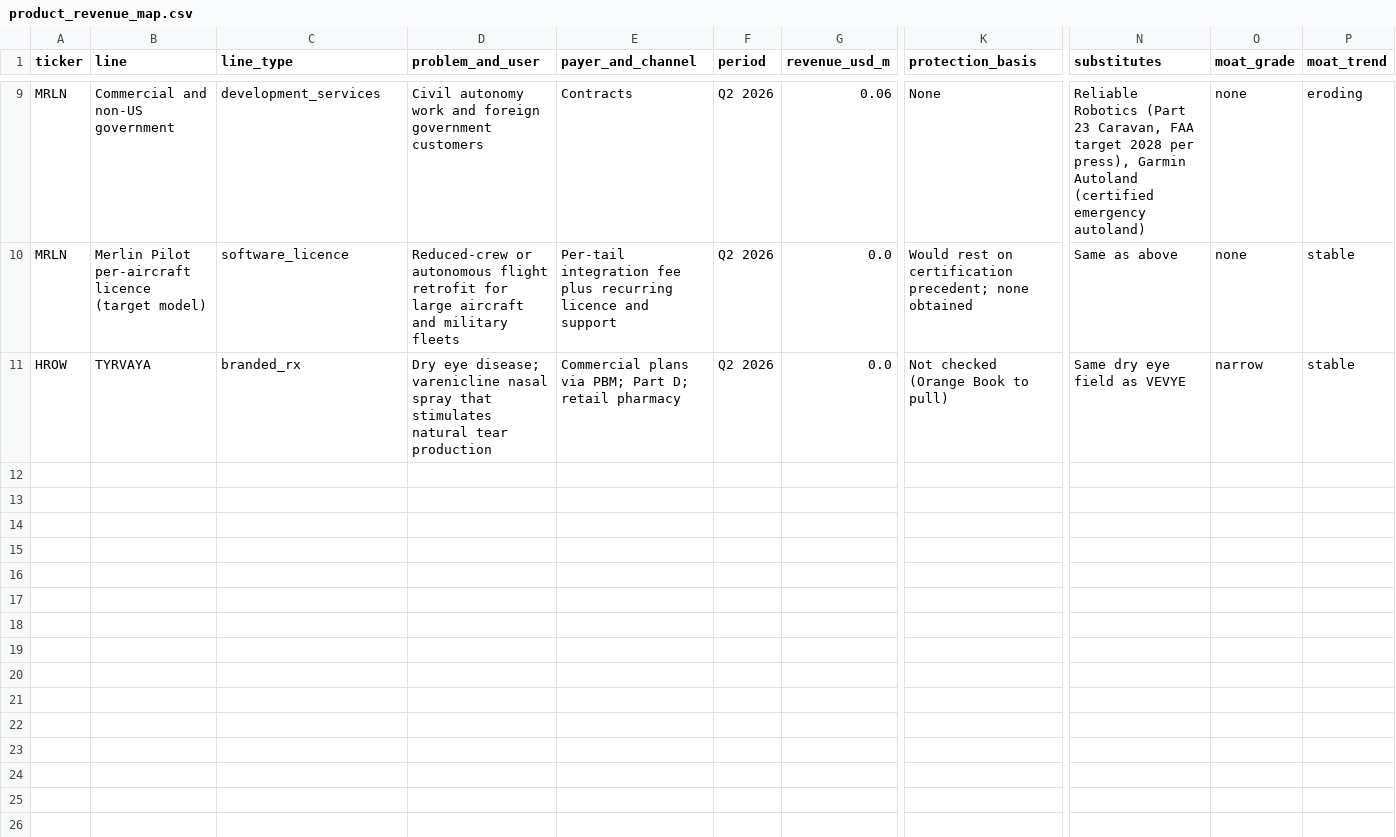
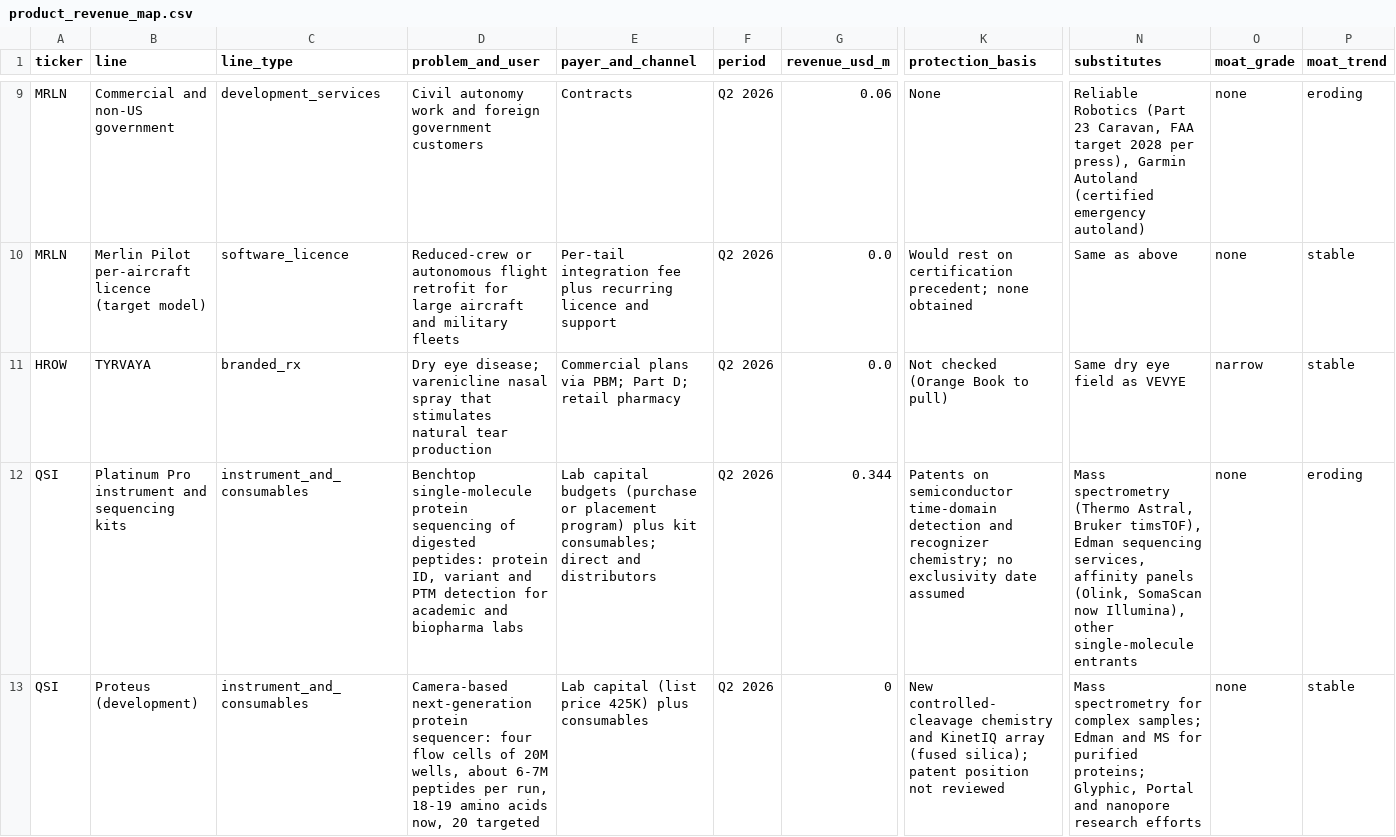
Before and after one commit to Guannan-Shen/Biotech_LifeSci_DiveDeep, a CSV file: data/reference/product_revenue_map.csv, drawn as a sheet; only a part is shown, gaps mark what is left out; rows hold the shown columns only; the diff covers the shown part only; the diff names each change by its address in the sheet, - before the commit and + after, or states it on an @@ line.

```diff
--- a/data/reference/product_revenue_map.csv
+++ b/data/reference/product_revenue_map.csv
+row 12: QSI | Platinum Pro instrument and sequencing kits | instrument_and_consumables | Benchtop single-molecule protein sequencing of digested peptides: protein ID, variant and PTM detection for academic and biopharma labs | Lab capital budgets (purchase or placement program) plus kit consumables; direct and distributors | Q2 2026 | 0.344 | Patents on semiconductor time-domain detection and recognizer chemistry; no exclusivity date assumed | Mass spectrometry (Thermo Astral, Bruker timsTOF), Edman sequencing services, affinity panels (Olink, SomaScan now Illumina), other single-molecule entrants | none | eroding
+row 13: QSI | Proteus (development) | instrument_and_consumables | Camera-based next-generation protein sequencer: four flow cells of 20M wells, about 6-7M peptides per run, 18-19 amino acids now, 20 targeted | Lab capital (list price 425K) plus consumables | Q2 2026 | 0 | New controlled-cleavage chemistry and KinetIQ array (fused silica); patent position not reviewed | Mass spectrometry for complex samples; Edman and MS for purified proteins; Glyphic, Portal and nanopore research efforts | none | stable
```
Also changed, not shown: 2 added rows elsewhere in this file, data/reference/business_quality_scorecard.csv, data/reference/costly_signal_ledger.csv, 28 other files.
